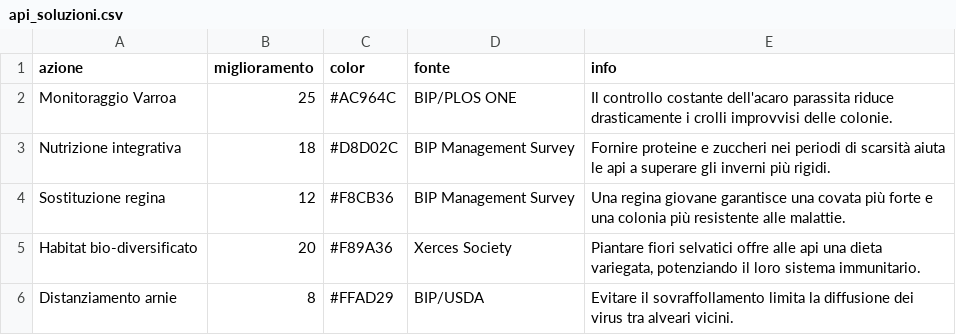
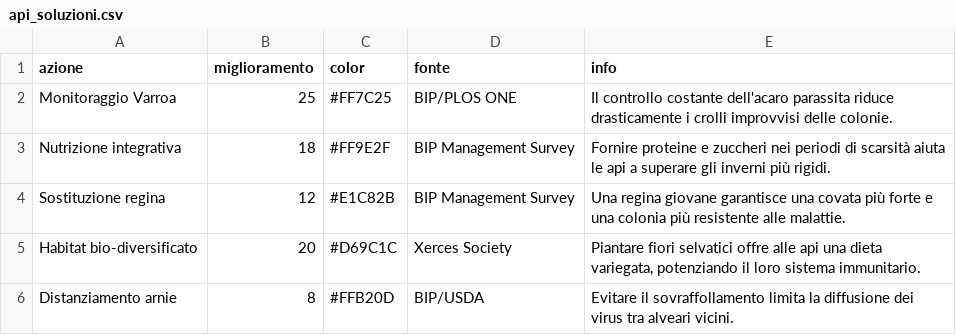
Before and after one commit to valentina-polidoro/api_soluzioni, a CSV file: api_soluzioni.csv, drawn as a sheet.

Commit message:
Update api_soluzioni.csv

```diff
--- a/api_soluzioni.csv
+++ b/api_soluzioni.csv
@@ -1,6 +1,6 @@
 azione,miglioramento,color,fonte,info
-Monitoraggio Varroa,25,#AC964C,BIP/PLOS ONE,"Il controllo costante dell'acaro parassita riduce drasticamente i crolli improvvisi delle colonie."
-Nutrizione integrativa,18,#D8D02C,BIP Management Survey,"Fornire proteine e zuccheri nei periodi di scarsità aiuta le api a superare gli inverni più rigidi."
-Sostituzione regina,12,#F8CB36,BIP Management Survey,"Una regina giovane garantisce una covata più forte e una colonia più resistente alle malattie."
-Habitat bio-diversificato,20,#F89A36,Xerces Society,"Piantare fiori selvatici offre alle api una dieta variegata, potenziando il loro sistema immunitario."
-Distanziamento arnie,8,#FFAD29,BIP/USDA,"Evitare il sovraffollamento limita la diffusione dei virus tra alveari vicini."
+Monitoraggio Varroa,25,#FF7C25,BIP/PLOS ONE,"Il controllo costante dell'acaro parassita riduce drasticamente i crolli improvvisi delle colonie."
+Nutrizione integrativa,18,#FF9E2F,BIP Management Survey,"Fornire proteine e zuccheri nei periodi di scarsità aiuta le api a superare gli inverni più rigidi."
+Sostituzione regina,12,#E1C82B,BIP Management Survey,"Una regina giovane garantisce una covata più forte e una colonia più resistente alle malattie."
+Habitat bio-diversificato,20,#D69C1C,Xerces Society,"Piantare fiori selvatici offre alle api una dieta variegata, potenziando il loro sistema immunitario."
+Distanziamento arnie,8,#FFB20D,BIP/USDA,"Evitare il sovraffollamento limita la diffusione dei virus tra alveari vicini."
```
